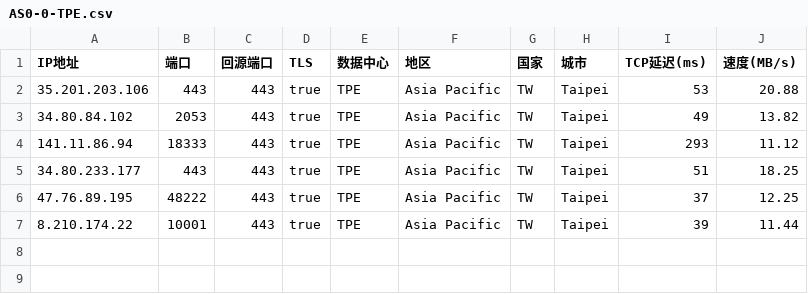
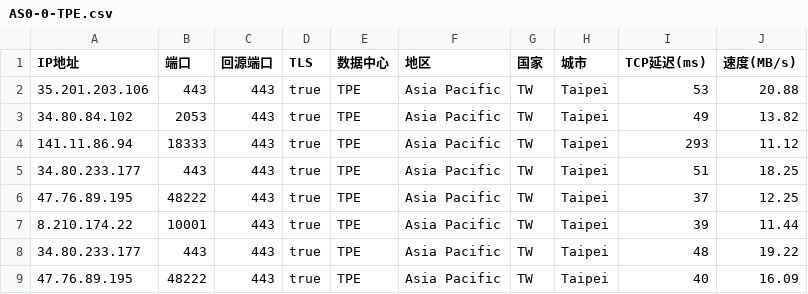
Before and after one commit to xiagefei/yxIP, a CSV file: AS0-0-TPE.csv, drawn as a sheet; the diff names each change by its address in the sheet, - before the commit and + after, or states it on an @@ line.

Commit message:
Update AS0-0-TPE.csv

```diff
--- a/AS0-0-TPE.csv
+++ b/AS0-0-TPE.csv
+row 8: 34.80.233.177 | 443 | 443 | true | TPE | Asia Pacific | TW | Taipei | 48 | 19.22
+row 9: 47.76.89.195 | 48222 | 443 | true | TPE | Asia Pacific | TW | Taipei | 40 | 16.09
```
